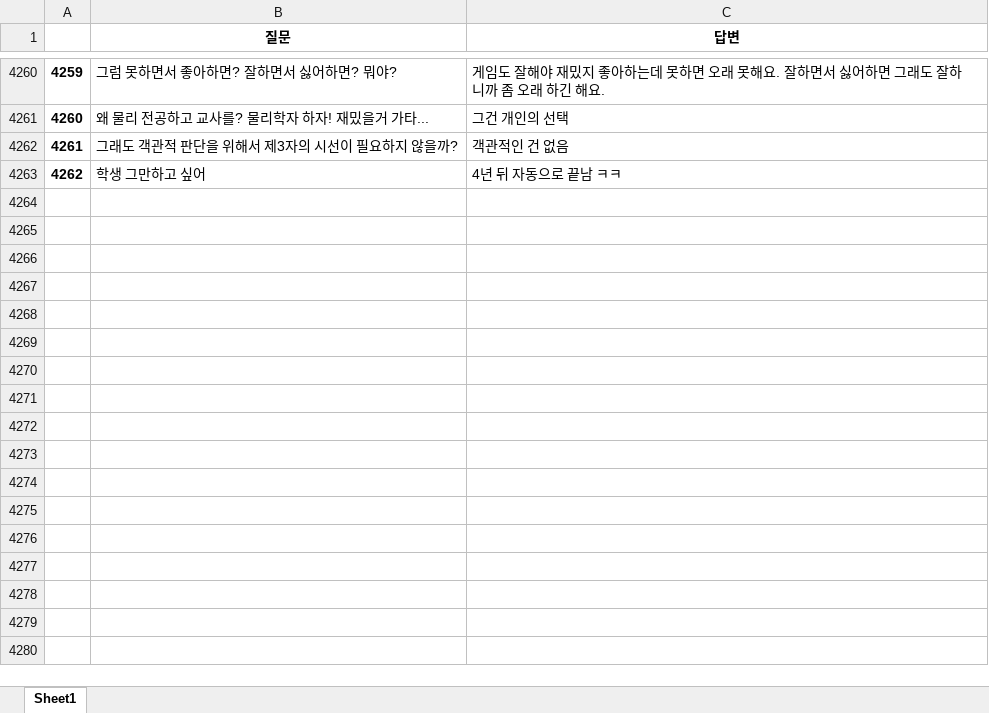
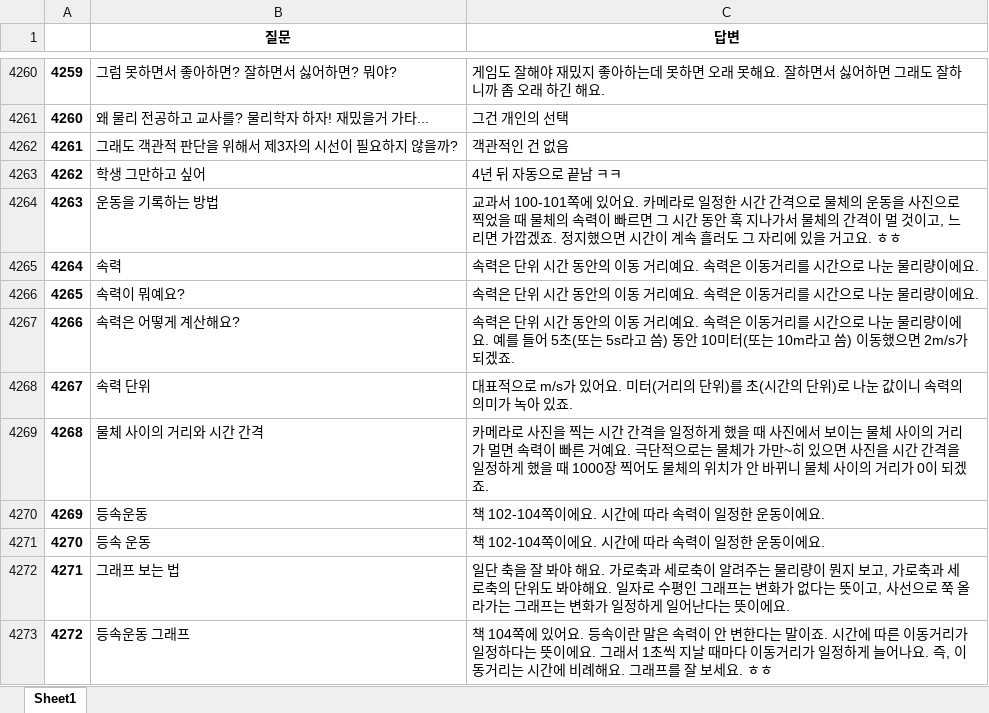
Before and after one commit to kungmo/faq_chatbot_science_3rd, an Excel workbook: data/df2_20200830_edited.xlsx, sheet Sheet1, drawn as a sheet; only a part is shown, gaps mark what is left out; values as stored, in another font and other column widths than the file's, no borders; the diff names each change by its address in the sheet, - before the commit and + after, or states it on an @@ line.

```diff
--- a/data/df2_20200830_edited.xlsx (sheet Sheet1)
+++ b/data/df2_20200830_edited.xlsx (sheet Sheet1)
+row 4264: 4263 | 운동을 기록하는 방법 | 교과서 100-101쪽에 있어요. 카메라로 일정한 시간 간격으로 물체의 운동을 사진으로 찍었을 때 물체의 속력이 빠르면 그 시간 동안 훅 지나가서 물체의 간격이 멀 것이고, 느리면 가깝겠죠. 정지했으면 시간이 계속 흘러도 그 자리에 있을 거고요. ㅎㅎ
+row 4265: 4264 | 속력 | 속력은 단위 시간 동안의 이동 거리예요. 속력은 이동거리를 시간으로 나눈 물리량이에요.
+row 4266: 4265 | 속력이 뭐예요? | 속력은 단위 시간 동안의 이동 거리예요. 속력은 이동거리를 시간으로 나눈 물리량이에요.
+row 4267: 4266 | 속력은 어떻게 계산해요? | 속력은 단위 시간 동안의 이동 거리예요. 속력은 이동거리를 시간으로 나눈 물리량이에요. 예를 들어 5초(또는 5s라고 씀) 동안 10미터(또는 10m라고 씀) 이동했으면 2m/s가 되겠죠.
+row 4268: 4267 | 속력 단위 | 대표적으로 m/s가 있어요. 미터(거리의 단위)를 초(시간의 단위)로 나눈 값이니 속력의 의미가 녹아 있죠.
+row 4269: 4268 | 물체 사이의 거리와 시간 간격 | 카메라로 사진을 찍는 시간 간격을 일정하게 했을 때 사진에서 보이는 물체 사이의 거리가 멀면 속력이 빠른 거예요. 극단적으로는 물체가 가만~히 있으면 사진을 시간 간격을 일정하게 했을 때 1000장 찍어도 물체의 위치가 안 바뀌니 물체 사이의 거리가 0이 되겠죠.
+row 4270: 4269 | 등속운동 | 책 102-104쪽이에요. 시간에 따라 속력이 일정한 운동이에요.
+row 4271: 4270 | 등속 운동 | 책 102-104쪽이에요. 시간에 따라 속력이 일정한 운동이에요.
+row 4272: 4271 | 그래프 보는 법 | 일단 축을 잘 봐야 해요. 가로축과 세로축이 알려주는 물리량이 뭔지 보고, 가로축과 세로축의 단위도 봐야해요. 일자로 수평인 그래프는 변화가 없다는 뜻이고, 사선으로 쭉 올라가는 그래프는 변화가 일정하게 일어난다는 뜻이에요.
+row 4273: 4272 | 등속운동 그래프 | 책 104쪽에 있어요. 등속이란 말은 속력이 안 변한다는 말이죠. 시간에 따른 이동거리가 일정하다는 뜻이에요. 그래서 1초씩 지날 때마다 이동거리가 일정하게 늘어나요. 즉, 이동거리는 시간에 비례해요. 그래프를 잘 보세요. ㅎㅎ
```
Also changed, not shown: 2 other files.
